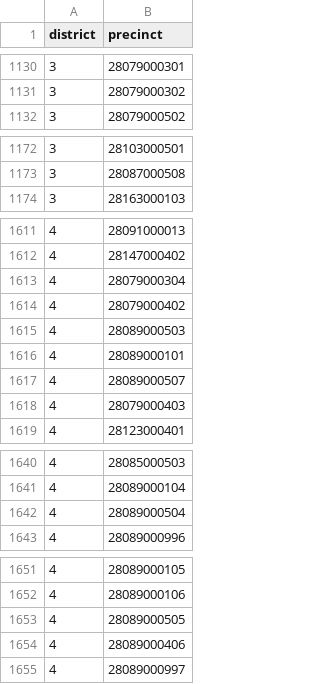
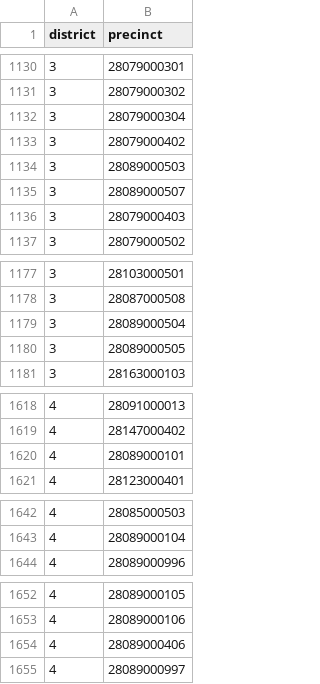
Before and after one commit to dinglucy/district_dwellers, a CSV file: district_outputs/map_MS_cty_weights.csv, drawn as a sheet; only a part is shown, gaps mark what is left out.

```diff
--- a/district_outputs/map_MS_cty_weights.csv
+++ b/district_outputs/map_MS_cty_weights.csv
@@ -1131,2 +1131,7 @@ district,precinct
 3,28079000302
+3,28079000304
+3,28079000402
+3,28089000503
+3,28089000507
+3,28079000403
 3,28079000502
@@ -1173,2 +1178,4 @@ district,precinct
 3,28087000508
+3,28089000504
+3,28089000505
 3,28163000103
@@ -1612,8 +1619,3 @@ district,precinct
 4,28147000402
-4,28079000304
-4,28079000402
-4,28089000503
 4,28089000101
-4,28089000507
-4,28079000403
 4,28123000401
@@ -1641,3 +1643,2 @@ district,precinct
 4,28089000104
-4,28089000504
 4,28089000996
@@ -1652,3 +1653,2 @@ district,precinct
 4,28089000106
-4,28089000505
 4,28089000406
```
Also changed, not shown: district_outputs/map_HI_d2p_weights.csv, district_outputs/map_ID_d2p_weights.csv, 20 other files.
